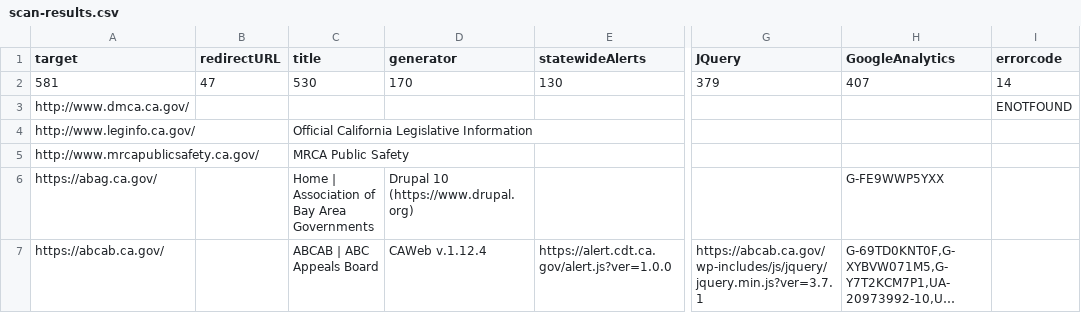
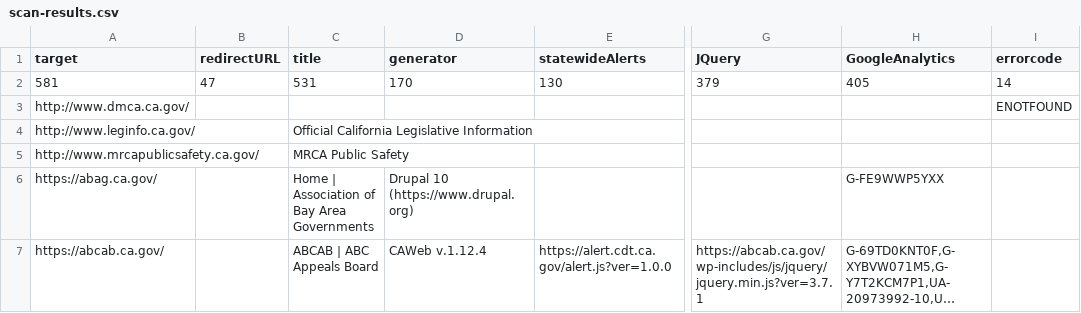
Before and after one commit to carterm/scan-url, a CSV file: publish/scan-results.csv, drawn as a sheet; only a part is shown, gaps mark what is left out; long unchanged cells end in …; the diff covers the shown part only; the diff names each change by its address in the sheet, - before the commit and + after, or states it on an @@ line.

```diff
--- a/publish/scan-results.csv
+++ b/publish/scan-results.csv
-C2 (title): 530
+C2 (title): 531
-H2 (GoogleAnalytics): 407
+H2 (GoogleAnalytics): 405
```
Also changed, not shown: 1 added row, 1 removed row and 32 edited cells elsewhere in this file, 1 other file.
